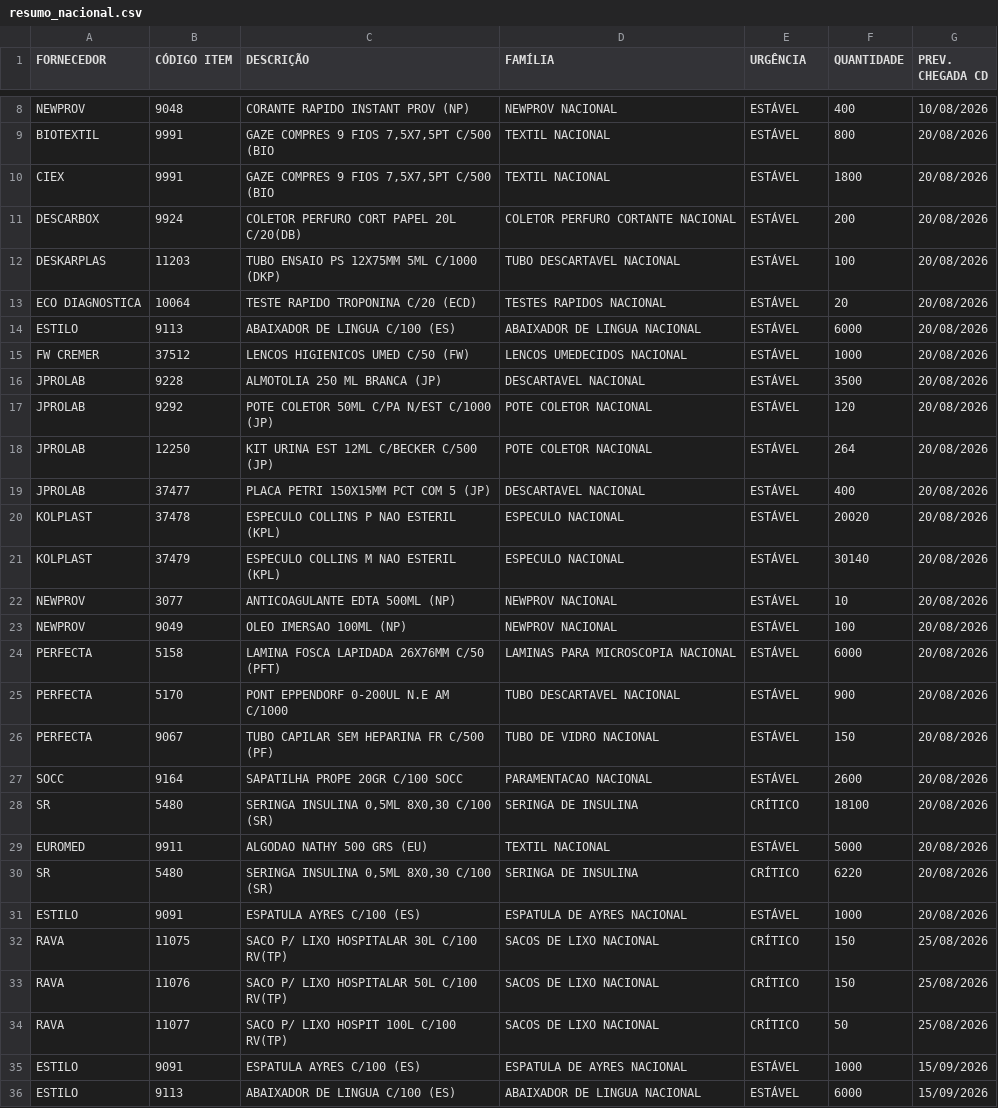
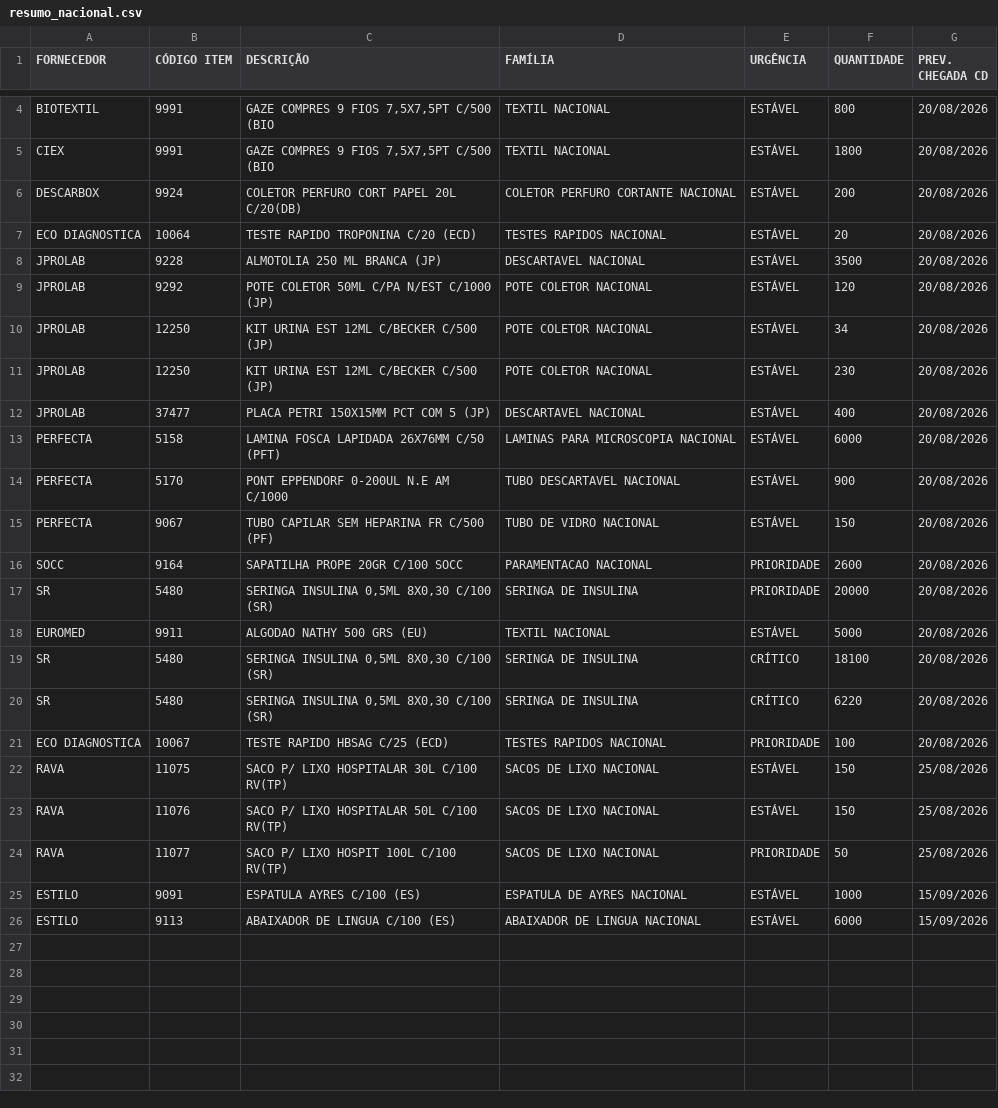
Before and after one commit to FelipeFreitasLabor/FUP-IMPORTA-O, a CSV file: resumo_nacional.csv, drawn as a sheet; only a part is shown, gaps mark what is left out; removed rows and columns are numbered as before the commit, all else as after; the diff covers the shown part only; the diff names each change by its address in the sheet, - before the commit and + after, or states it on an @@ line.

```diff
--- a/resumo_nacional.csv
+++ b/resumo_nacional.csv
-row 8: NEWPROV | 9048 | CORANTE RAPIDO INSTANT PROV (NP) | NEWPROV NACIONAL | ESTÁVEL | 400 | 10/08/2026
-row 12: DESKARPLAS | 11203 | TUBO ENSAIO PS 12X75MM 5ML C/1000 (DKP) | TUBO DESCARTAVEL NACIONAL | ESTÁVEL | 100 | 20/08/2026
-row 14: ESTILO | 9113 | ABAIXADOR DE LINGUA C/100 (ES) | ABAIXADOR DE LINGUA NACIONAL | ESTÁVEL | 6000 | 20/08/2026
-row 15: FW CREMER | 37512 | LENCOS HIGIENICOS UMED C/50 (FW) | LENCOS UMEDECIDOS NACIONAL | ESTÁVEL | 1000 | 20/08/2026
-F10 (QUANTIDADE): 264
+F10 (QUANTIDADE): 34
+row 11: JPROLAB | 12250 | KIT URINA EST 12ML C/BECKER C/500 (JP) | POTE COLETOR NACIONAL | ESTÁVEL | 230 | 20/08/2026
-row 20: KOLPLAST | 37478 | ESPECULO COLLINS P NAO ESTERIL (KPL) | ESPECULO NACIONAL | ESTÁVEL | 20020 | 20/08/2026
-row 21: KOLPLAST | 37479 | ESPECULO COLLINS M NAO ESTERIL (KPL) | ESPECULO NACIONAL | ESTÁVEL | 30140 | 20/08/2026
-row 22: NEWPROV | 3077 | ANTICOAGULANTE EDTA 500ML (NP) | NEWPROV NACIONAL | ESTÁVEL | 10 | 20/08/2026
-row 23: NEWPROV | 9049 | OLEO IMERSAO 100ML (NP) | NEWPROV NACIONAL | ESTÁVEL | 100 | 20/08/2026
-E16 (URGÊNCIA): ESTÁVEL
+E16 (URGÊNCIA): PRIORIDADE
+row 17: SR | 5480 | SERINGA INSULINA 0,5ML 8X0,30 C/100 (SR) | SERINGA DE INSULINA | PRIORIDADE | 20000 | 20/08/2026
@@ row 29 moved to row 18: EUROMED @@
-row 31: ESTILO | 9091 | ESPATULA AYRES C/100 (ES) | ESPATULA DE AYRES NACIONAL | ESTÁVEL | 1000 | 20/08/2026
+row 21: ECO DIAGNOSTICA | 10067 | TESTE RAPIDO HBSAG C/25 (ECD) | TESTES RAPIDOS NACIONAL | PRIORIDADE | 100 | 20/08/2026
-E22:E23 (URGÊNCIA): CRÍTICO
+E22:E23 (URGÊNCIA): ESTÁVEL
-E24 (URGÊNCIA): CRÍTICO
+E24 (URGÊNCIA): PRIORIDADE
```
Also changed, not shown: 4 removed rows and 2 edited cells elsewhere in this file, container.csv, 1 other file.
